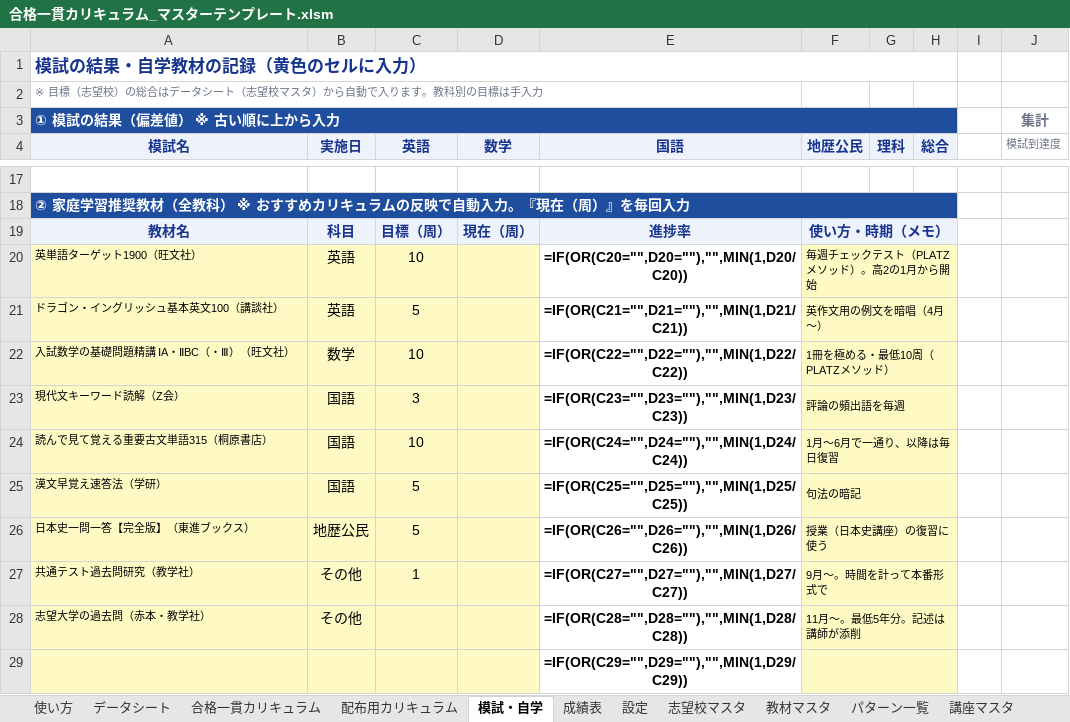
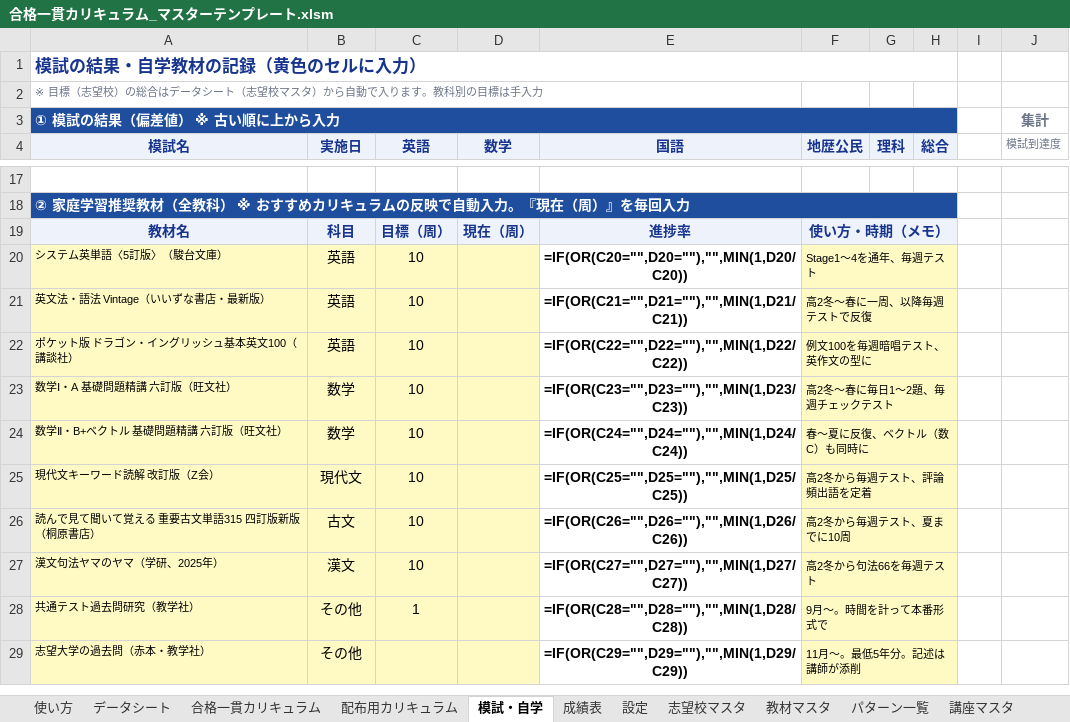
Before and after one commit to platzgod/PLATZAI-, an Excel workbook: dist/合格一貫カリキュラム_マスターテンプレート.xlsm, sheet 模試・自学, drawn as a sheet; only a part is shown, gaps mark what is left out; values as stored, in another font and other column widths than the file's, no borders; formulas without a stored value are shown as written; removed rows and columns are numbered as before the commit, all else as after; the diff names each change by its address in the sheet, - before the commit and + after, or states it on an @@ line.

```diff
--- a/dist/合格一貫カリキュラム_マスターテンプレート.xlsm (sheet 模試・自学)
+++ b/dist/合格一貫カリキュラム_マスターテンプレート.xlsm (sheet 模試・自学)
-A20 (模試名): 英単語ターゲット1900（旺文社）
+A20 (模試名): システム英単語〈5訂版〉（駿台文庫）
-F20 (地歴公民): 毎週チェックテスト（PLATZメソッド）。高2の1月から開始
+F20 (地歴公民): Stage1〜4を通年、毎週テスト
-row 21: ドラゴン・イングリッシュ基本英文100（講談社） | 英語 | 5 |  | =IF(OR(C21="",D21=""),"",MIN(1,D21/C21)) | 英作文用の例文を暗唱（4月〜）
+row 21: 英文法・語法 Vintage（いいずな書店・最新版） | 英語 | 10 |  | =IF(OR(C21="",D21=""),"",MIN(1,D21/C21)) | 高2冬〜春に一周、以降毎週テストで反復
+row 22: ポケット版 ドラゴン・イングリッシュ基本英文100（講談社） | 英語 | 10 |  | =IF(OR(C22="",D22=""),"",MIN(1,D22/C22)) | 例文100を毎週暗唱テスト、英作文の型に
-A23 (模試名): 入試数学の基礎問題精講 ⅠA・ⅡBC（・Ⅲ）（旺文社）
+A23 (模試名): 数学Ⅰ・A 基礎問題精講 六訂版（旺文社）
-E23 (国語): =IF(OR(C22="",D22=""),"",MIN(1,D22/C22))
+E23 (国語): =IF(OR(C23="",D23=""),"",MIN(1,D23/C23))
-F23 (地歴公民): 1冊を極める・最低10周（PLATZメソッド）
+F23 (地歴公民): 高2冬〜春に毎日1〜2題、毎週チェックテスト
-row 23: 現代文キーワード読解（Z会） | 国語 | 3 |  | =IF(OR(C23="",D23=""),"",MIN(1,D23/C23)) | 評論の頻出語を毎週
-row 24: 読んで見て覚える重要古文単語315（桐原書店） | 国語 | 10 |  | =IF(OR(C24="",D24=""),"",MIN(1,D24/C24)) | 1月〜6月で一通り、以降は毎日復習
-row 25: 漢文早覚え速答法（学研） | 国語 | 5 |  | =IF(OR(C25="",D25=""),"",MIN(1,D25/C25)) | 句法の暗記
-row 26: 日本史一問一答【完全版】（東進ブックス） | 地歴公民 | 5 |  | =IF(OR(C26="",D26=""),"",MIN(1,D26/C26)) | 授業（日本史講座）の復習に使う
+row 24: 数学Ⅱ・B+ベクトル 基礎問題精講 六訂版（旺文社） | 数学 | 10 |  | =IF(OR(C24="",D24=""),"",MIN(1,D24/C24)) | 春〜夏に反復、ベクトル（数C）も同時に
+row 25: 現代文キーワード読解 改訂版（Z会） | 現代文 | 10 |  | =IF(OR(C25="",D25=""),"",MIN(1,D25/C25)) | 高2冬から毎週テスト、評論頻出語を定着
+row 26: 読んで見て聞いて覚える 重要古文単語315 四訂版新版（桐原書店） | 古文 | 10 |  | =IF(OR(C26="",D26=""),"",MIN(1,D26/C26)) | 高2冬から毎週テスト、夏までに10周
+row 27: 漢文句法ヤマのヤマ（学研、2025年） | 漢文 | 10 |  | =IF(OR(C27="",D27=""),"",MIN(1,D27/C27)) | 高2冬から句法66を毎週テスト
-E28 (国語): =IF(OR(C27="",D27=""),"",MIN(1,D27/C27))
+E28 (国語): =IF(OR(C28="",D28=""),"",MIN(1,D28/C28))
-E29 (国語): =IF(OR(C28="",D28=""),"",MIN(1,D28/C28))
+E29 (国語): =IF(OR(C29="",D29=""),"",MIN(1,D29/C29))
-row 29:  |  |  |  | =IF(OR(C29="",D29=""),"",MIN(1,D29/C29))
```
Also changed, not shown: sheet カリキュラムDB, sheet 教材マスタ, sheet 合格一貫カリキュラム, sheet 配布用カリキュラム, sheet 使い方, 13 other files.
